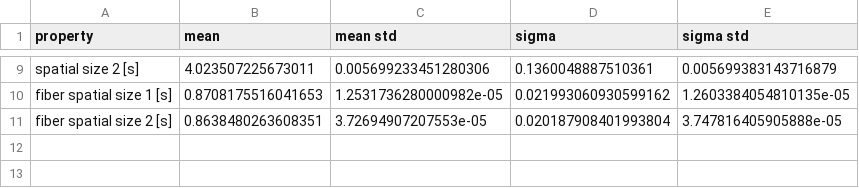
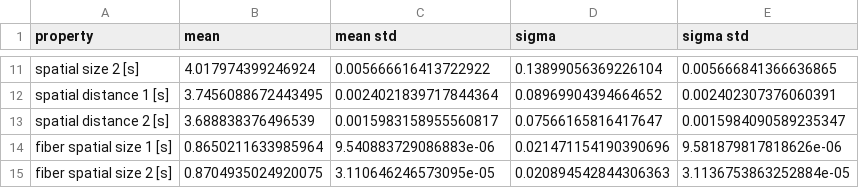
Before and after one commit to AlessandroLovo/T-junction, a CSV file: T-data/Results/2-12_B-ol5-aq5_e.csv, drawn as a sheet; only a part is shown, gaps mark what is left out; addresses are those after the commit; the diff covers the shown part only; the diff names each change by its address in the sheet, - before the commit and + after, or states it on an @@ line.

```diff
--- a/T-data/Results/2-12_B-ol5-aq5_e.csv
+++ b/T-data/Results/2-12_B-ol5-aq5_e.csv
-B11 (mean): 4.023507225673011
+B11 (mean): 4.017974399246924
-C11 (mean std): 0.005699233451280306
+C11 (mean std): 0.005666616413722922
-D11 (sigma): 0.1360048887510361
+D11 (sigma): 0.13899056369226104
-E11 (sigma std): 0.005699383143716879
+E11 (sigma std): 0.005666841366636865
+row 12: spatial distance 1 [s] | 3.7456088672443495 | 0.0024021839717844364 | 0.08969904394664652 | 0.002402307376060391
+row 13: spatial distance 2 [s] | 3.688838376496539 | 0.0015983158955560817 | 0.07566165816417647 | 0.0015984090589235347
-B14 (mean): 0.8708175516041653
+B14 (mean): 0.8650211633985964
-C14 (mean std): 1.2531736280000982e-05
+C14 (mean std): 9.540883729086883e-06
-D14 (sigma): 0.021993060930599162
+D14 (sigma): 0.021471154190390696
-E14 (sigma std): 1.2603384054810135e-05
+E14 (sigma std): 9.581879817818626e-06
-B15 (mean): 0.8638480263608351
+B15 (mean): 0.8704935024920075
-C15 (mean std): 3.72694907207553e-05
+C15 (mean std): 3.110646246573095e-05
-D15 (sigma): 0.020187908401993804
+D15 (sigma): 0.020894542844306363
-E15 (sigma std): 3.747816405905888e-05
+E15 (sigma std): 3.1136753863252884e-05
```
Also changed, not shown: 2 added rows and 28 edited cells elsewhere in this file, T-data/Results/2-12_B-ol2-aq2_e.csv, 15 other files.
